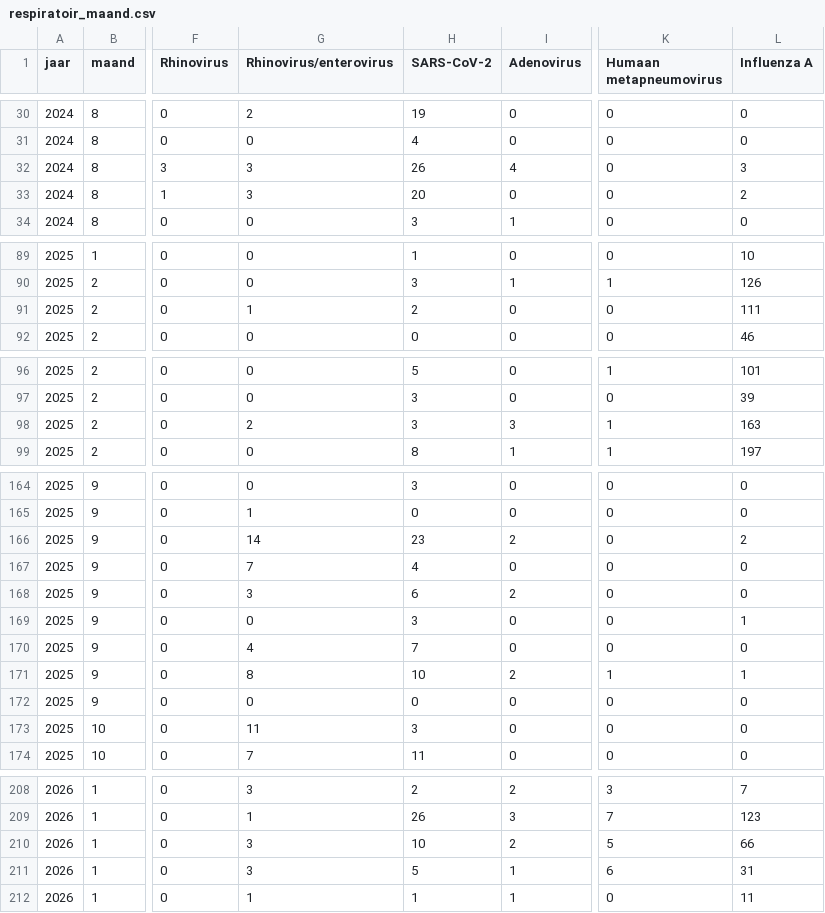
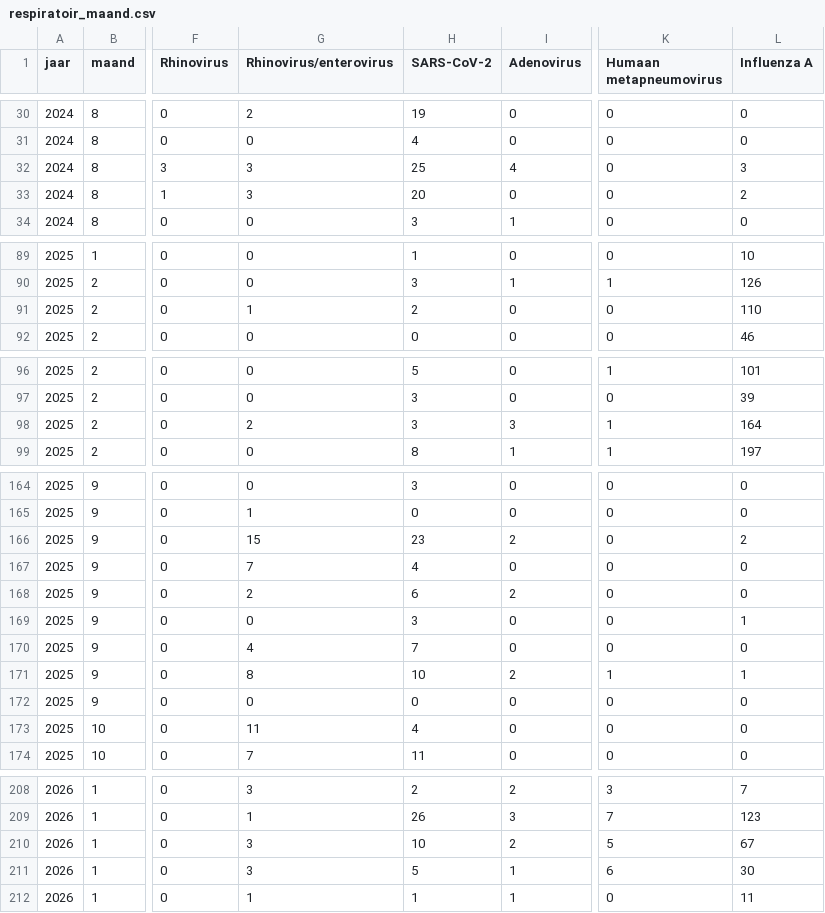
Before and after one commit to AMRZNN/dashboard_data, a CSV file: certe/respiratoir_maand.csv, drawn as a sheet; only a part is shown, gaps mark what is left out; the diff covers the shown part only; the diff names each change by its address in the sheet, - before the commit and + after, or states it on an @@ line.

```diff
--- a/certe/respiratoir_maand.csv
+++ b/certe/respiratoir_maand.csv
-H32 (SARS-CoV-2): 26
+H32 (SARS-CoV-2): 25
-L91 (Influenza A): 111
+L91 (Influenza A): 110
-L98 (Influenza A): 163
+L98 (Influenza A): 164
-G166 (Rhinovirus/enterovirus): 14
+G166 (Rhinovirus/enterovirus): 15
-G168 (Rhinovirus/enterovirus): 3
+G168 (Rhinovirus/enterovirus): 2
-H173 (SARS-CoV-2): 3
+H173 (SARS-CoV-2): 4
-L210 (Influenza A): 66
+L210 (Influenza A): 67
-L211 (Influenza A): 31
+L211 (Influenza A): 30
```
Also changed, not shown: 5 added rows and 16 edited cells elsewhere in this file.
